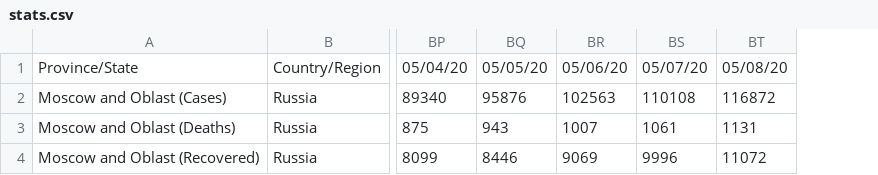
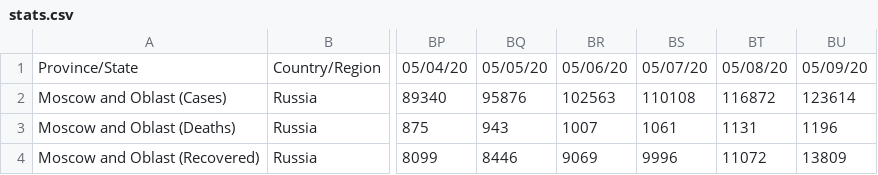
Before and after one commit to EVERYDAYHERO2000/corona-moscow, a CSV file: data/stats.csv, drawn as a sheet; only a part is shown, gaps mark what is left out; the diff names each change by its address in the sheet, - before the commit and + after, or states it on an @@ line.

```diff
--- a/data/stats.csv
+++ b/data/stats.csv
+column BU, rows 1-4: 05/09/20 | 123614 | 1196 | 13809
```
Also changed, not shown: 2 other files.
